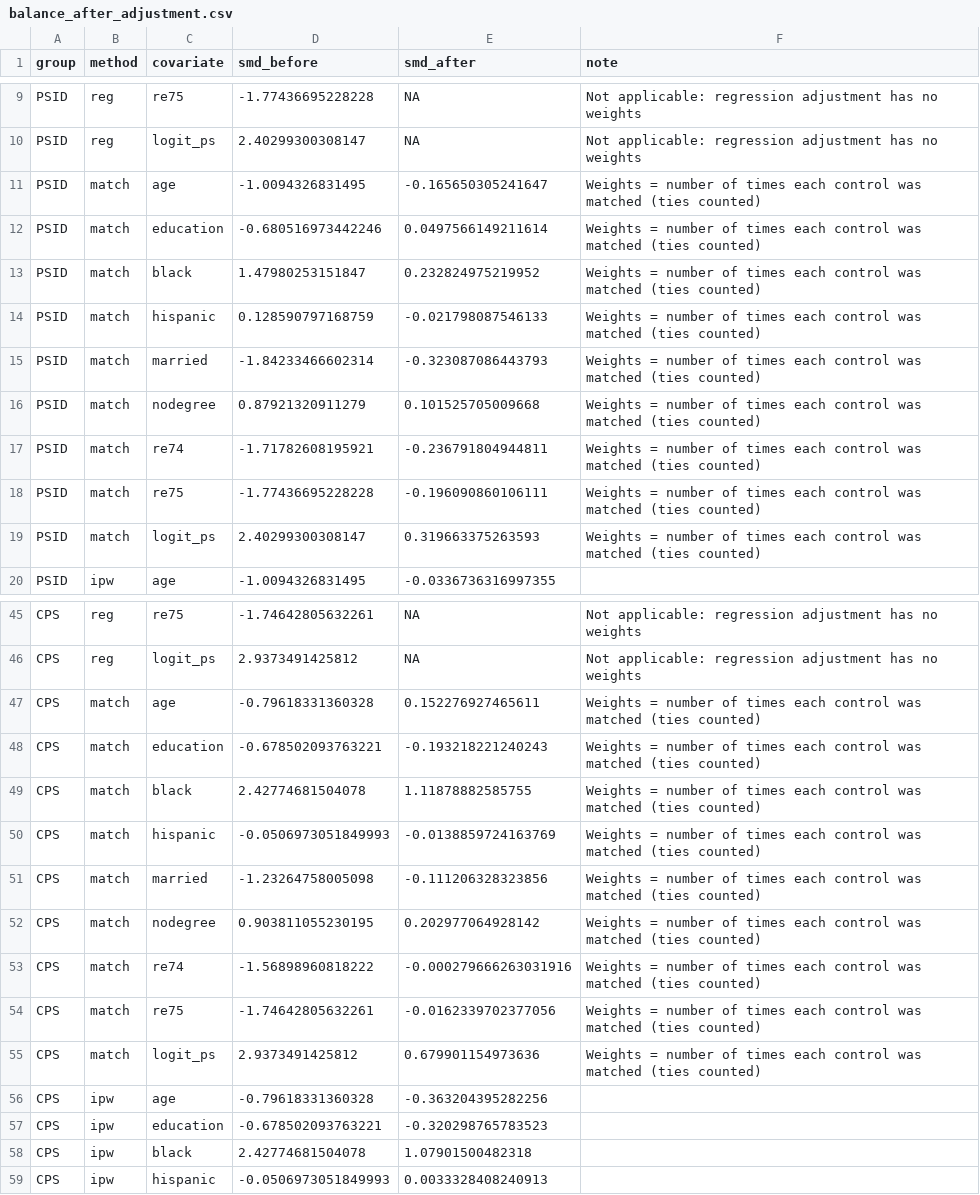
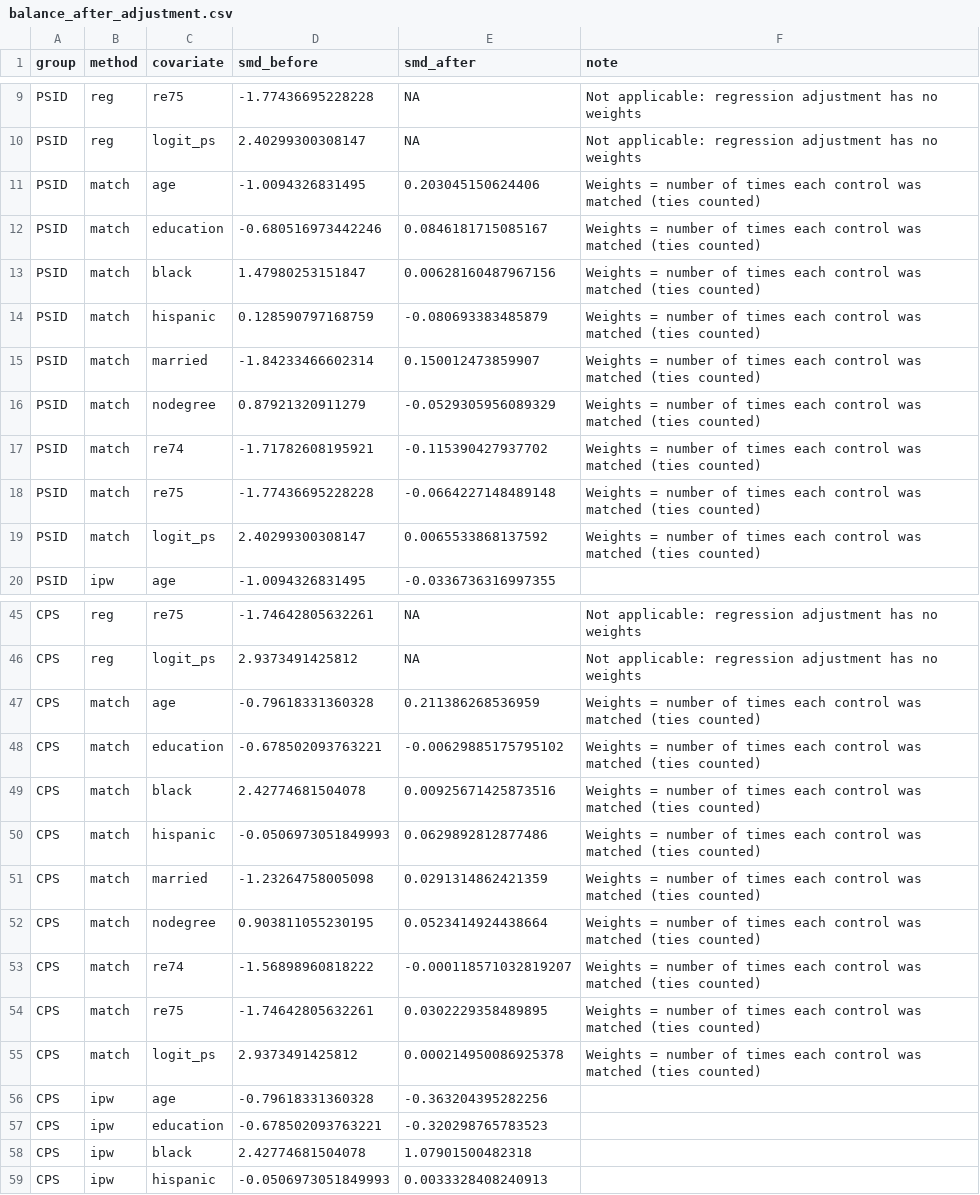
Before and after one commit to jessieyang22/causal-estimators-vs-randomized-benchmark, a CSV file: results/balance_after_adjustment.csv, drawn as a sheet; only a part is shown, gaps mark what is left out.

```diff
--- a/results/balance_after_adjustment.csv
+++ b/results/balance_after_adjustment.csv
@@ -10,11 +10,11 @@
 "PSID","reg","logit_ps",2.40299300308147,NA,"Not applicable: regression adjustment has no weights"
-"PSID","match","age",-1.0094326831495,-0.165650305241647,"Weights = number of times each control was matched (ties counted)"
-"PSID","match","education",-0.680516973442246,0.0497566149211614,"Weights = number of times each control was matched (ties counted)"
-"PSID","match","black",1.47980253151847,0.232824975219952,"Weights = number of times each control was matched (ties counted)"
-"PSID","match","hispanic",0.128590797168759,-0.021798087546133,"Weights = number of times each control was matched (ties counted)"
-"PSID","match","married",-1.84233466602314,-0.323087086443793,"Weights = number of times each control was matched (ties counted)"
-"PSID","match","nodegree",0.87921320911279,0.101525705009668,"Weights = number of times each control was matched (ties counted)"
-"PSID","match","re74",-1.71782608195921,-0.236791804944811,"Weights = number of times each control was matched (ties counted)"
-"PSID","match","re75",-1.77436695228228,-0.196090860106111,"Weights = number of times each control was matched (ties counted)"
-"PSID","match","logit_ps",2.40299300308147,0.319663375263593,"Weights = number of times each control was matched (ties counted)"
+"PSID","match","age",-1.0094326831495,0.203045150624406,"Weights = number of times each control was matched (ties counted)"
+"PSID","match","education",-0.680516973442246,0.0846181715085167,"Weights = number of times each control was matched (ties counted)"
+"PSID","match","black",1.47980253151847,0.00628160487967156,"Weights = number of times each control was matched (ties counted)"
+"PSID","match","hispanic",0.128590797168759,-0.080693383485879,"Weights = number of times each control was matched (ties counted)"
+"PSID","match","married",-1.84233466602314,0.150012473859907,"Weights = number of times each control was matched (ties counted)"
+"PSID","match","nodegree",0.87921320911279,-0.0529305956089329,"Weights = number of times each control was matched (ties counted)"
+"PSID","match","re74",-1.71782608195921,-0.115390427937702,"Weights = number of times each control was matched (ties counted)"
+"PSID","match","re75",-1.77436695228228,-0.0664227148489148,"Weights = number of times each control was matched (ties counted)"
+"PSID","match","logit_ps",2.40299300308147,0.0065533868137592,"Weights = number of times each control was matched (ties counted)"
 "PSID","ipw","age",-1.0094326831495,-0.0336736316997355,""
@@ -46,11 +46,11 @@
 "CPS","reg","logit_ps",2.9373491425812,NA,"Not applicable: regression adjustment has no weights"
-"CPS","match","age",-0.79618331360328,0.152276927465611,"Weights = number of times each control was matched (ties counted)"
-"CPS","match","education",-0.678502093763221,-0.193218221240243,"Weights = number of times each control was matched (ties counted)"
-"CPS","match","black",2.42774681504078,1.11878882585755,"Weights = number of times each control was matched (ties counted)"
-"CPS","match","hispanic",-0.0506973051849993,-0.0138859724163769,"Weights = number of times each control was matched (ties counted)"
-"CPS","match","married",-1.23264758005098,-0.111206328323856,"Weights = number of times each control was matched (ties counted)"
-"CPS","match","nodegree",0.903811055230195,0.202977064928142,"Weights = number of times each control was matched (ties counted)"
-"CPS","match","re74",-1.56898960818222,-0.000279666263031916,"Weights = number of times each control was matched (ties counted)"
-"CPS","match","re75",-1.74642805632261,-0.0162339702377056,"Weights = number of times each control was matched (ties counted)"
-"CPS","match","logit_ps",2.9373491425812,0.679901154973636,"Weights = number of times each control was matched (ties counted)"
+"CPS","match","age",-0.79618331360328,0.211386268536959,"Weights = number of times each control was matched (ties counted)"
+"CPS","match","education",-0.678502093763221,-0.00629885175795102,"Weights = number of times each control was matched (ties counted)"
+"CPS","match","black",2.42774681504078,0.00925671425873516,"Weights = number of times each control was matched (ties counted)"
+"CPS","match","hispanic",-0.0506973051849993,0.0629892812877486,"Weights = number of times each control was matched (ties counted)"
+"CPS","match","married",-1.23264758005098,0.0291314862421359,"Weights = number of times each control was matched (ties counted)"
+"CPS","match","nodegree",0.903811055230195,0.0523414924438664,"Weights = number of times each control was matched (ties counted)"
+"CPS","match","re74",-1.56898960818222,-0.000118571032819207,"Weights = number of times each control was matched (ties counted)"
+"CPS","match","re75",-1.74642805632261,0.0302229358489895,"Weights = number of times each control was matched (ties counted)"
+"CPS","match","logit_ps",2.9373491425812,0.000214950086925378,"Weights = number of times each control was matched (ties counted)"
 "CPS","ipw","age",-0.79618331360328,-0.363204395282256,""
```
Also changed, not shown: results/diagnostics_weights_matching.csv, 4 other files.
